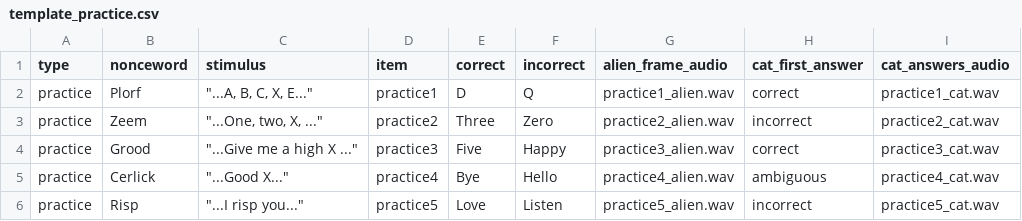
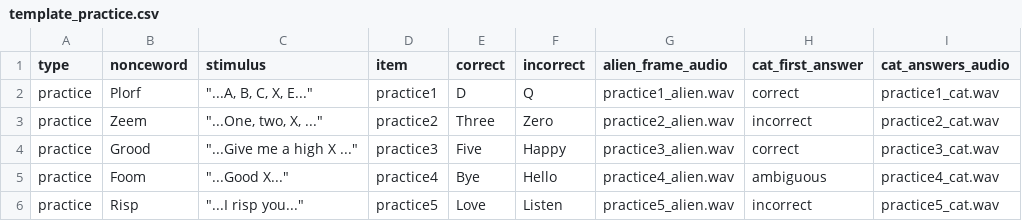
Before and after one commit to oliviamaltz/Senior_Thesis, a CSV file: template_practice.csv, drawn as a sheet.

Commit message:
Update template_practice.csv
Replacing repeated nonsense word

```diff
--- a/template_practice.csv
+++ b/template_practice.csv
@@ -4,3 +4,3 @@ practice,Zeem,"""...One, two, X, ...""",practice2,Three,Zero,practice2_alien.wav
 practice,Grood,"""...Give me a high X ...""",practice3,Five,Happy,practice3_alien.wav,correct,practice3_cat.wav
-practice,Cerlick,"""...Good X...""",practice4,Bye,Hello,practice4_alien.wav,ambiguous,practice4_cat.wav
+practice,Foom,"""...Good X...""",practice4,Bye,Hello,practice4_alien.wav,ambiguous,practice4_cat.wav
 practice,Risp,"""...I risp you...""",practice5,Love,Listen,practice5_alien.wav,incorrect,practice5_cat.wav
```
